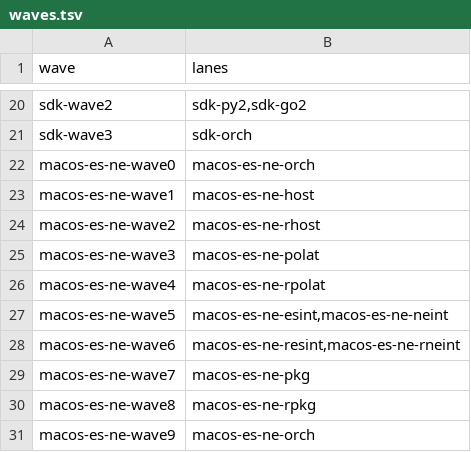
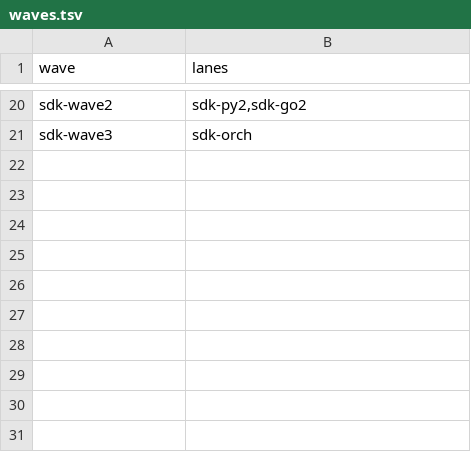
Before and after one commit to backbay-labs/clawdstrike, a TSV file: .codex/swarm/waves.tsv, drawn as a sheet; only a part is shown, gaps mark what is left out; the diff names each change by its address in the sheet, - before the commit and + after, or states it on an @@ line.

Commit message:
chore: drop swarm planning artifacts

```diff
--- a/.codex/swarm/waves.tsv
+++ b/.codex/swarm/waves.tsv
-row 22: macos-es-ne-wave0 | macos-es-ne-orch
-row 23: macos-es-ne-wave1 | macos-es-ne-host
-row 24: macos-es-ne-wave2 | macos-es-ne-rhost
-row 25: macos-es-ne-wave3 | macos-es-ne-polat
-row 26: macos-es-ne-wave4 | macos-es-ne-rpolat
-row 27: macos-es-ne-wave5 | macos-es-ne-esint,macos-es-ne-neint
-row 28: macos-es-ne-wave6 | macos-es-ne-resint,macos-es-ne-rneint
-row 29: macos-es-ne-wave7 | macos-es-ne-pkg
-row 30: macos-es-ne-wave8 | macos-es-ne-rpkg
-row 31: macos-es-ne-wave9 | macos-es-ne-orch
```
Also changed, not shown: 17 other files.
